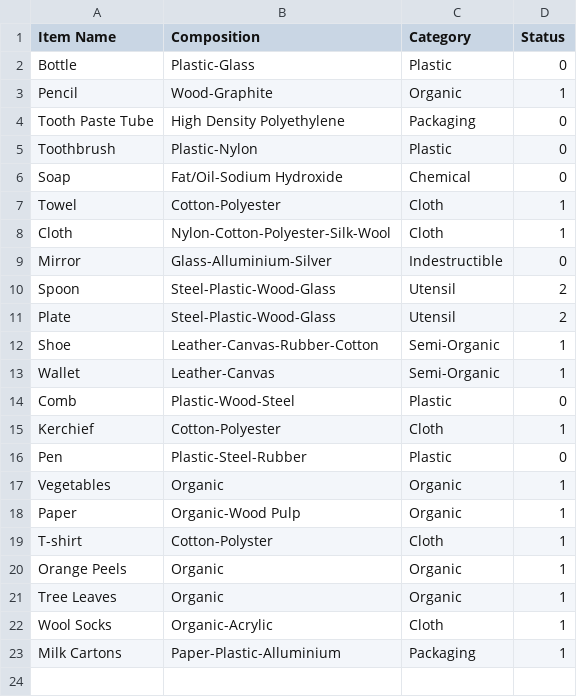
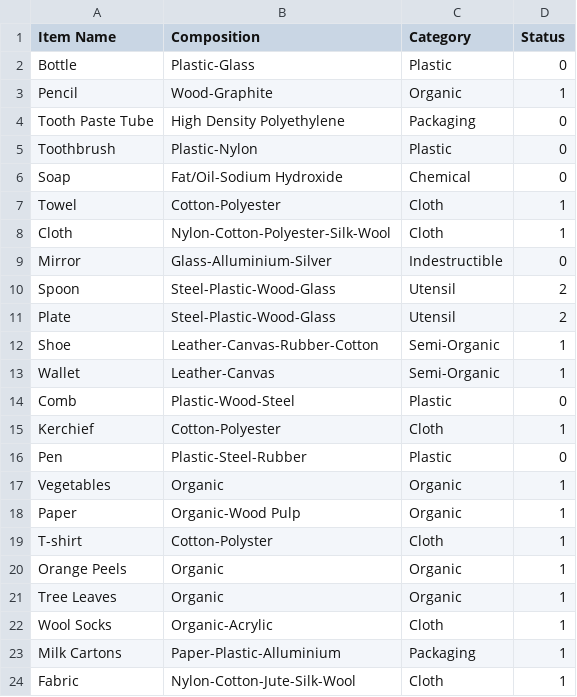
Before and after one commit to itssoumyadeepdas/Go_Green, a CSV file: Item.csv, drawn as a sheet; the diff names each change by its address in the sheet, - before the commit and + after, or states it on an @@ line.

Commit message:
Update Item.csv

```diff
--- a/Item.csv
+++ b/Item.csv
+row 24: Fabric | Nylon-Cotton-Jute-Silk-Wool | Cloth | 1
```
